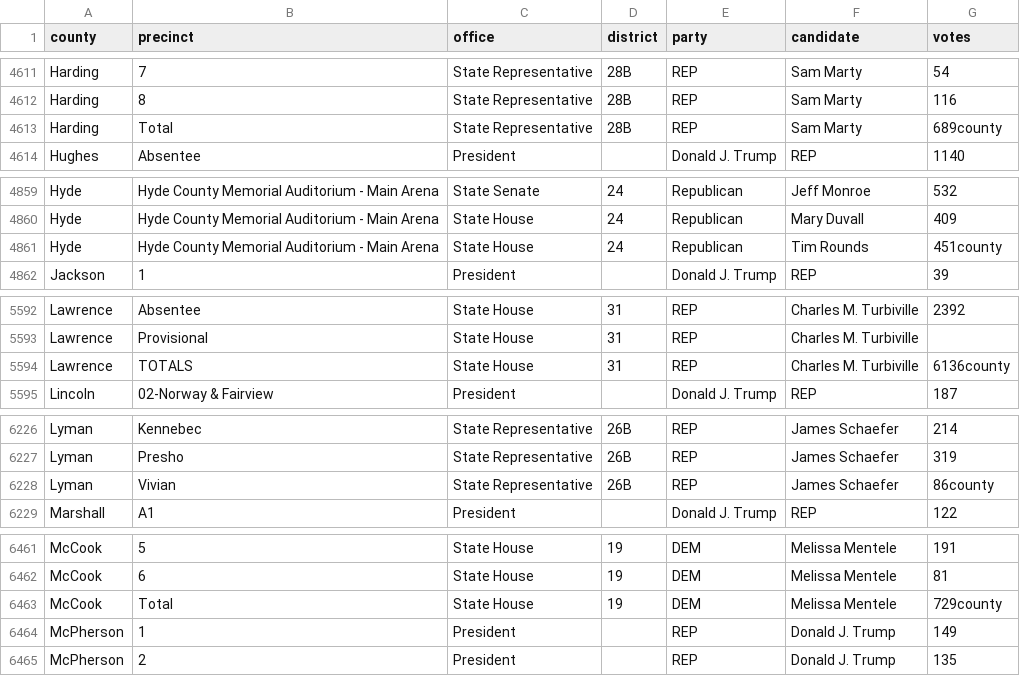
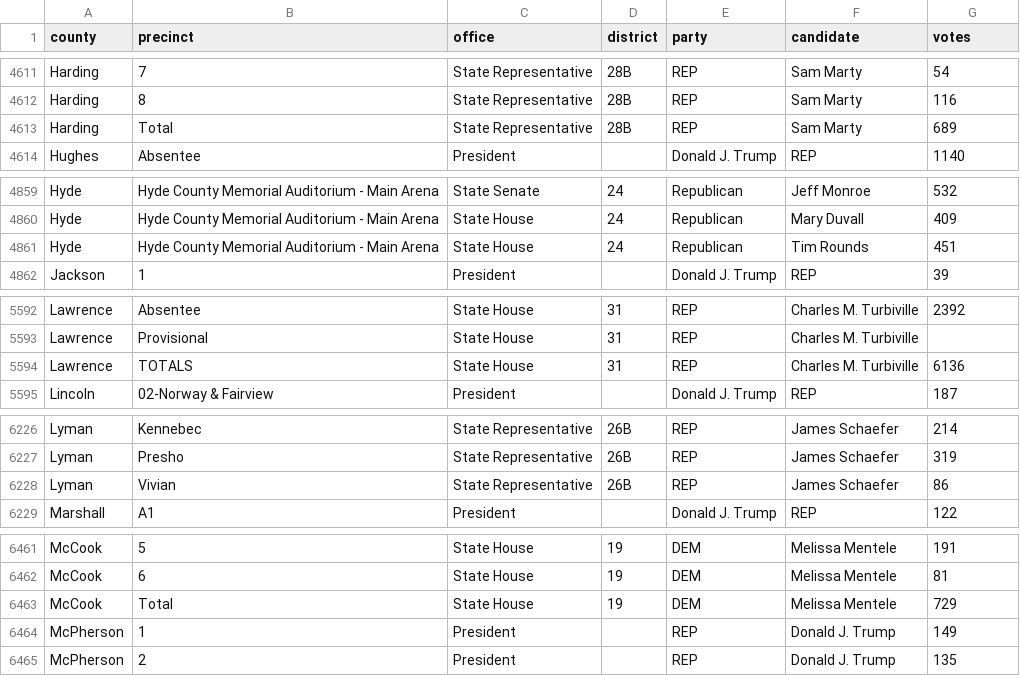
Before and after one commit to openelections/openelections-data-sd, a CSV file: 2016/20161108__sd__general__precinct.csv, drawn as a sheet; only a part is shown, gaps mark what is left out; the diff covers the shown part only.

Commit message:
2016: remove extranous 'county' from end of lines

```diff
--- a/2016/20161108__sd__general__precinct.csv
+++ b/2016/20161108__sd__general__precinct.csv
@@ -4612,3 +4612,3 @@ Harding,7,State Representative,28B,REP,Sam Marty,54
 Harding,8,State Representative,28B,REP,Sam Marty,116
-Harding,Total,State Representative,28B,REP,Sam Marty,689county
+Harding,Total,State Representative,28B,REP,Sam Marty,689
 Hughes,Absentee,President,,Donald J. Trump,REP,1140
@@ -4860,3 +4860,3 @@ Hyde,Hyde County Memorial Auditorium - Main Arena,State Senate,24,Republican,Jef
 Hyde,Hyde County Memorial Auditorium - Main Arena,State House,24,Republican,Mary Duvall,409
-Hyde,Hyde County Memorial Auditorium - Main Arena,State House,24,Republican,Tim Rounds,451county
+Hyde,Hyde County Memorial Auditorium - Main Arena,State House,24,Republican,Tim Rounds,451
 Jackson,1,President,,Donald J. Trump,REP,39
@@ -5593,3 +5593,3 @@ Lawrence,Absentee,State House,31,REP,Charles M. Turbiville,2392
 Lawrence,Provisional,State House,31,REP,Charles M. Turbiville,
-Lawrence,TOTALS,State House,31,REP,Charles M. Turbiville,6136county
+Lawrence,TOTALS,State House,31,REP,Charles M. Turbiville,6136
 Lincoln,02-Norway & Fairview,President,,Donald J. Trump,REP,187
@@ -6227,3 +6227,3 @@ Lyman,Kennebec,State Representative,26B,REP,James Schaefer,214
 Lyman,Presho,State Representative,26B,REP,James Schaefer,319
-Lyman,Vivian,State Representative,26B,REP,James Schaefer,86county
+Lyman,Vivian,State Representative,26B,REP,James Schaefer,86
 Marshall,A1,President,,Donald J. Trump,REP,122
@@ -6462,3 +6462,3 @@ McCook,5,State House,19,DEM,Melissa Mentele,191
 McCook,6,State House,19,DEM,Melissa Mentele,81
-McCook,Total,State House,19,DEM,Melissa Mentele,729county
+McCook,Total,State House,19,DEM,Melissa Mentele,729
 McPherson,1,President,,REP,Donald J. Trump,149
```
Also changed, not shown: 13 edited cells elsewhere in this file.
